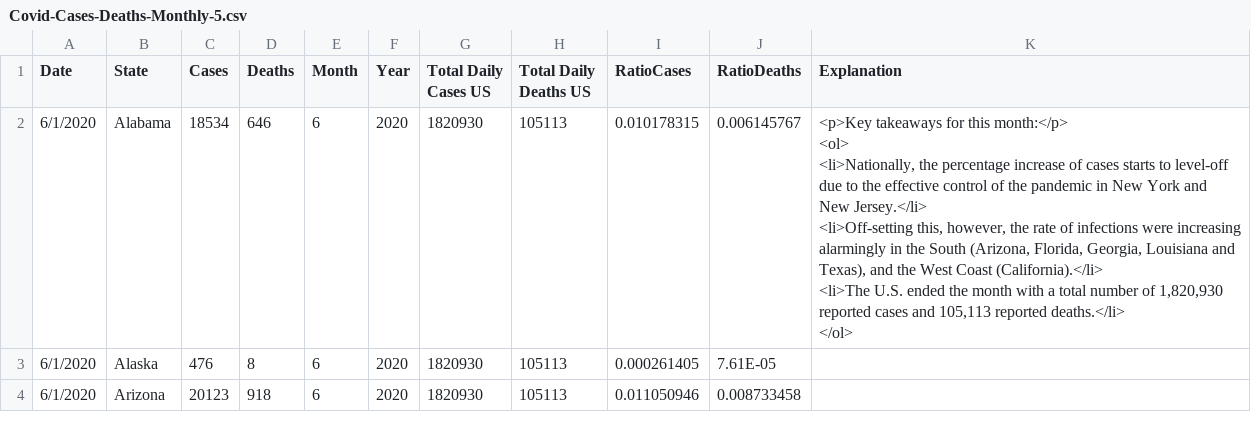
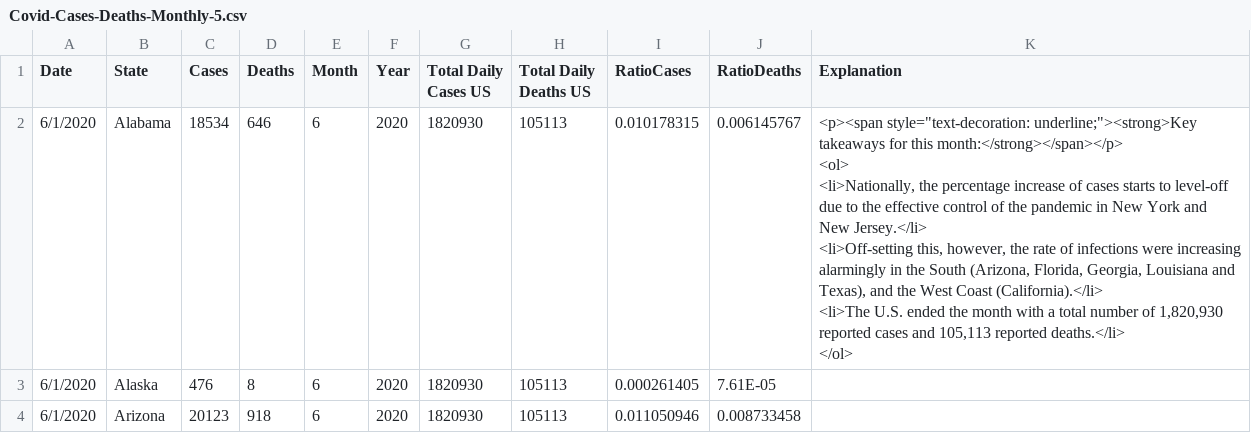
Before and after one commit to antonioalfonso/antonioalfonso.github.io, a CSV file: Covid-Cases-Deaths-Monthly-5.csv, drawn as a sheet; only a part is shown.

```diff
--- a/Covid-Cases-Deaths-Monthly-5.csv
+++ b/Covid-Cases-Deaths-Monthly-5.csv
@@ -1,8 +1,8 @@
 Date,State,Cases,Deaths,Month,Year,Total Daily Cases US,Total Daily Deaths US,RatioCases,RatioDeaths,Explanation
-6/1/2020,Alabama,18534,646,6,2020,1820930,105113,0.010178315,0.006145767,"<p>Key takeaways for this month:</p>
-<ol>
-<li>Nationally, the percentage increase of cases starts to level-off due to the effective control of the pandemic in New York and New Jersey.</li>
-<li>Off-setting this, however, the rate of infections were increasing alarmingly in the South (Arizona, Florida, Georgia, Louisiana and Texas), and the West Coast (California).</li>
-<li>The U.S. ended the month with a total number of 1,820,930 reported cases and 105,113 reported deaths.</li>
-</ol>"
+6/1/2020,Alabama,18534,646,6,2020,1820930,105113,0.010178315,0.006145767,"<p><span style=""text-decoration: underline;""><strong>Key takeaways for this month:</strong></span></p>
+<ol>
+<li>Nationally, the percentage increase of cases starts to level-off due to the effective control of the pandemic in New York and New Jersey.</li>
+<li>Off-setting this, however, the rate of infections were increasing alarmingly in the South (Arizona, Florida, Georgia, Louisiana and Texas), and the West Coast (California).</li>
+<li>The U.S. ended the month with a total number of 1,820,930 reported cases and 105,113 reported deaths.</li>
+</ol>"
 6/1/2020,Alaska,476,8,6,2020,1820930,105113,0.000261405,7.61E-05,
```
Also changed, not shown: Covid-Cases-Deaths-Monthly-1.csv, Covid-Cases-Deaths-Monthly-2.csv, 5 other files.
